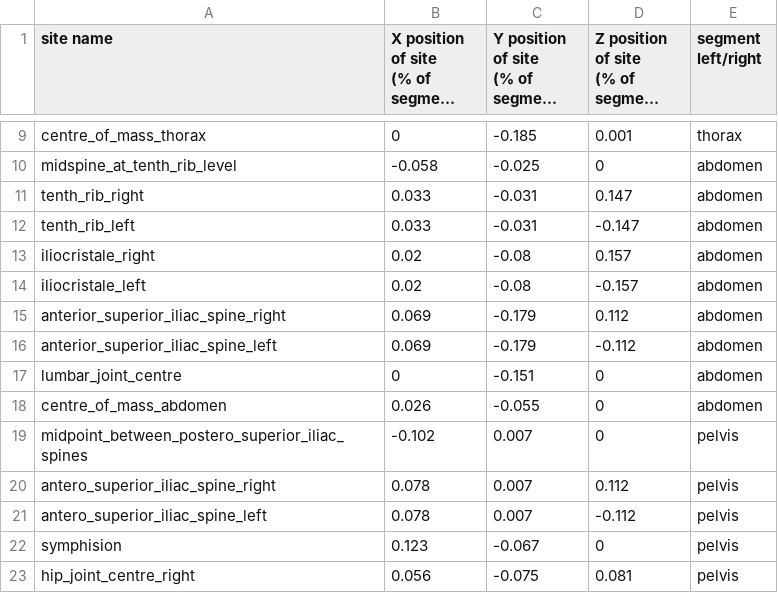
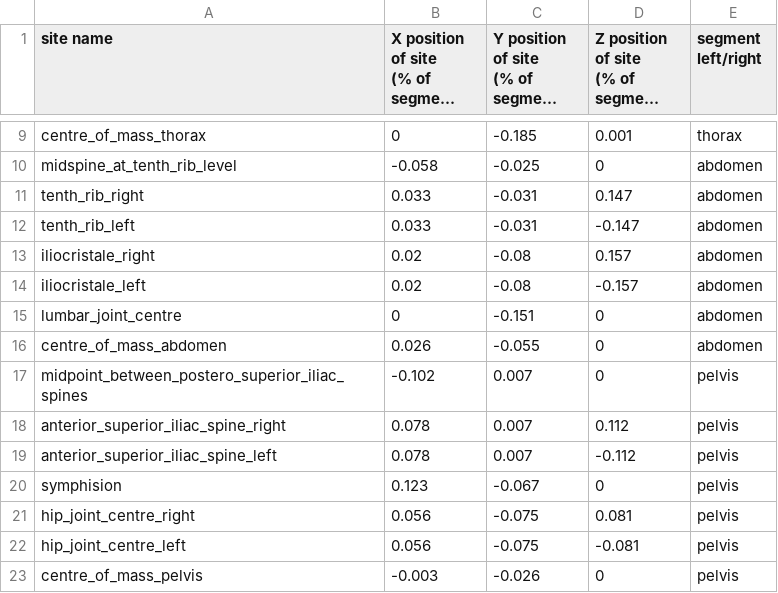
Before and after one commit to Beca-Filip/mujoco-biomechanics, a CSV file: src/mujoco_biomechanics/data/site_positions_male.csv, drawn as a sheet; only a part is shown, gaps mark what is left out; the shorter side is filled out with more unchanged rows; long unchanged cells end in ….

```diff
--- a/src/mujoco_biomechanics/data/site_positions_male.csv
+++ b/src/mujoco_biomechanics/data/site_positions_male.csv
@@ -17,4 +17,2 @@ iliocristale_right,0.02,-0.08,0.157,abdomen
 iliocristale_left,0.02,-0.08,-0.157,abdomen
-anterior_superior_iliac_spine_right,0.069,-0.179,0.112,abdomen
-anterior_superior_iliac_spine_left,0.069,-0.179,-0.112,abdomen
 lumbar_joint_centre,0,-0.151,0,abdomen
@@ -22,4 +20,4 @@ centre_of_mass_abdomen,0.026,-0.055,0,abdomen
 midpoint_between_postero_superior_iliac_spines,-0.102,0.007,0,pelvis
-antero_superior_iliac_spine_right,0.078,0.007,0.112,pelvis
-antero_superior_iliac_spine_left,0.078,0.007,-0.112,pelvis
+anterior_superior_iliac_spine_right,0.078,0.007,0.112,pelvis
+anterior_superior_iliac_spine_left,0.078,0.007,-0.112,pelvis
 symphision,0.123,-0.067,0,pelvis
```
Also changed, not shown: src/mujoco_biomechanics/data/site_positions_female.csv.
